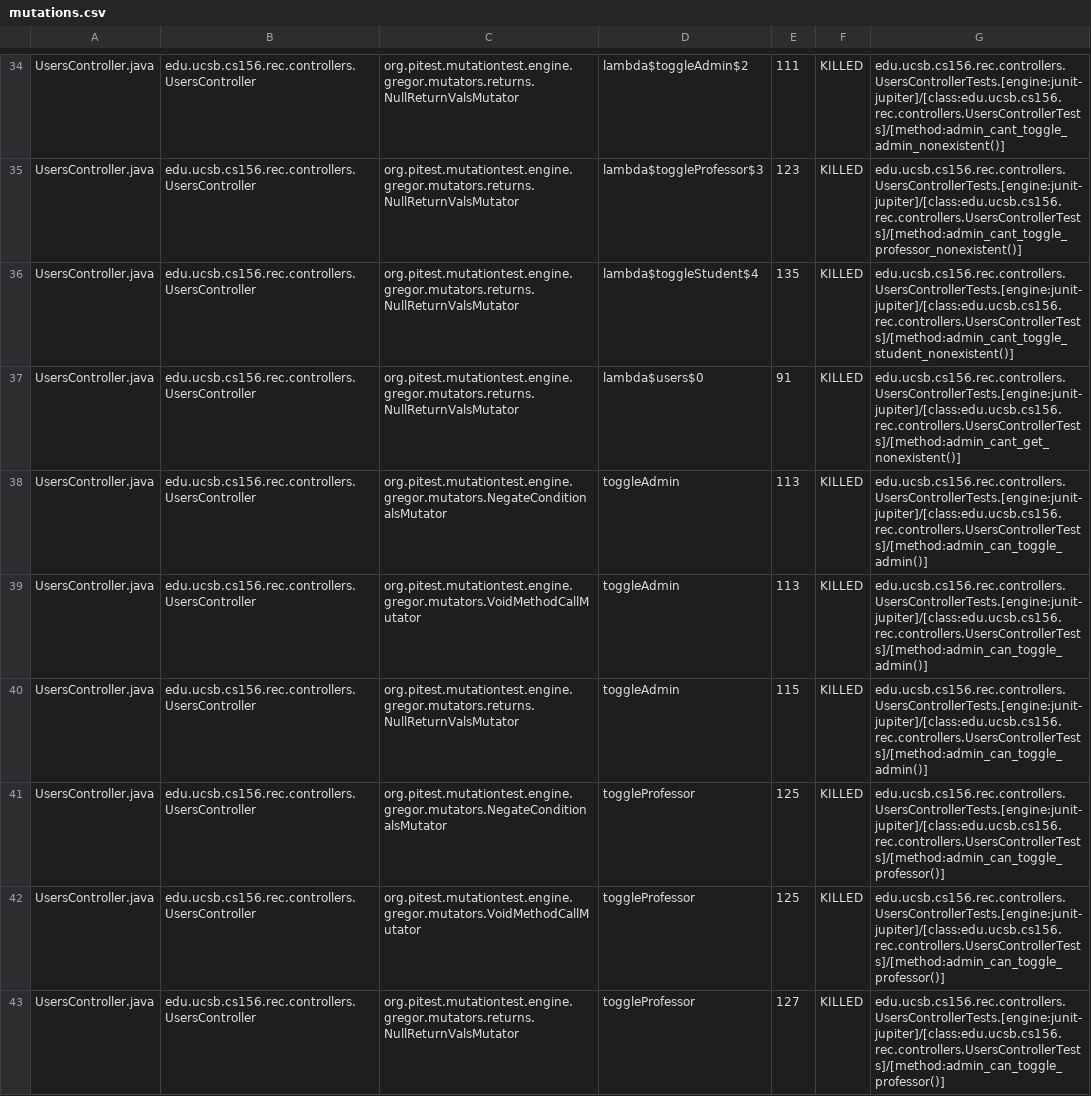
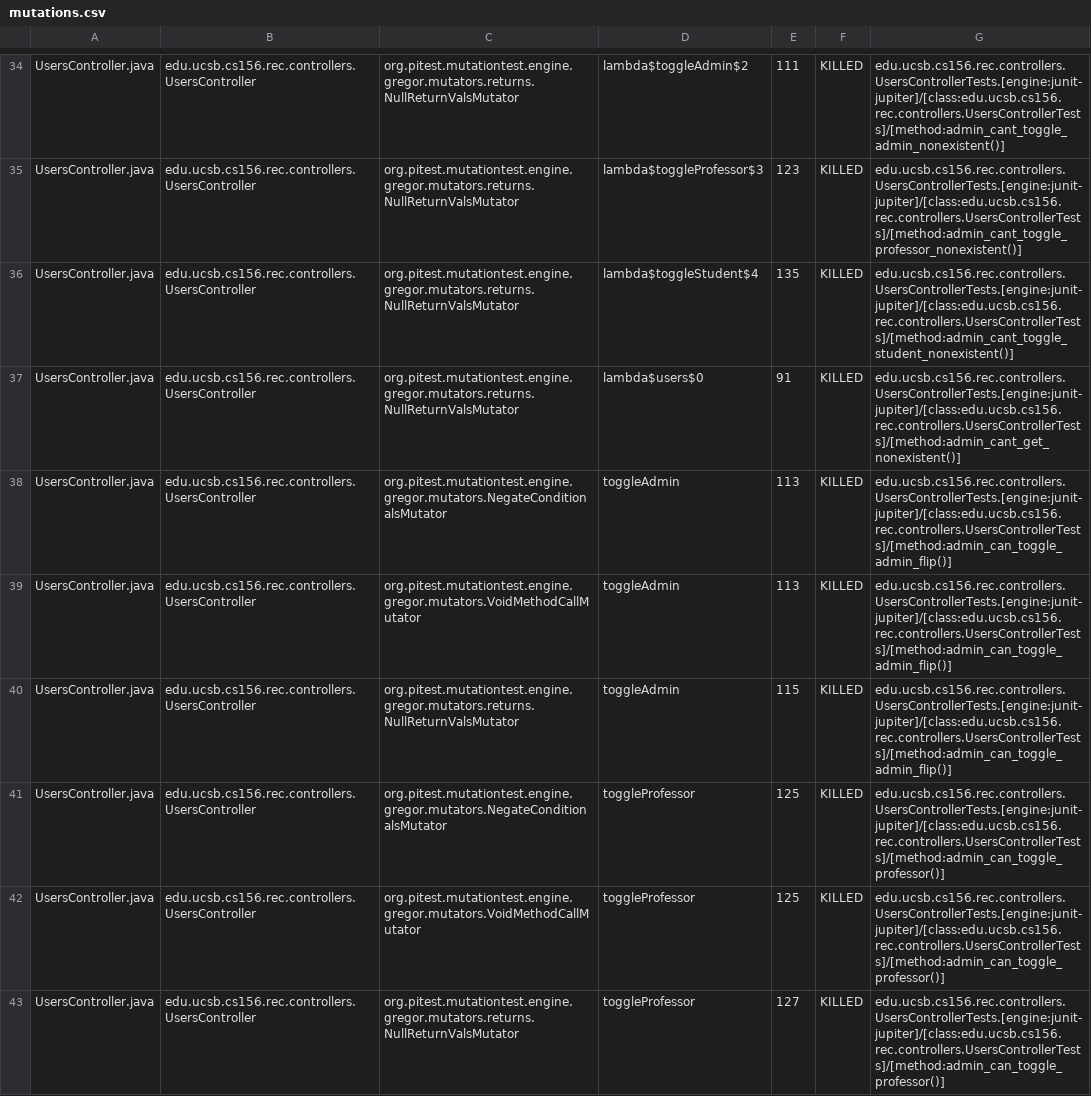
Before and after one commit to ucsb-cs156/proj-rec, a CSV file: prs/17/pitest/mutations.csv, drawn as a sheet; only a part is shown, gaps mark what is left out; the diff covers the shown part only.

Commit message:
Deploying to gh-pages from @ ucsb-cs156/proj-rec@d1b87dab3c79c7f597b6d374079f5656306ced57 🚀

```diff
--- a/prs/17/pitest/mutations.csv
+++ b/prs/17/pitest/mutations.csv
@@ -37,5 +37,5 @@ UsersController.java,edu.ucsb.cs156.rec.controllers.UsersController,org.pitest.m
 UsersController.java,edu.ucsb.cs156.rec.controllers.UsersController,org.pitest.mutationtest.engine.gregor.mutators.returns.NullReturnValsMutator,lambda$users$0,91,KILLED,edu.ucsb.cs156.rec.controllers.UsersControllerTests.[engine:junit-jupiter]/[class:edu.ucsb.cs156.rec.controllers.UsersControllerTests]/[method:admin_cant_get_nonexistent()]
-UsersController.java,edu.ucsb.cs156.rec.controllers.UsersController,org.pitest.mutationtest.engine.gregor.mutators.NegateConditionalsMutator,toggleAdmin,113,KILLED,edu.ucsb.cs156.rec.controllers.UsersControllerTests.[engine:junit-jupiter]/[class:edu.ucsb.cs156.rec.controllers.UsersControllerTests]/[method:admin_can_toggle_admin()]
-UsersController.java,edu.ucsb.cs156.rec.controllers.UsersController,org.pitest.mutationtest.engine.gregor.mutators.VoidMethodCallMutator,toggleAdmin,113,KILLED,edu.ucsb.cs156.rec.controllers.UsersControllerTests.[engine:junit-jupiter]/[class:edu.ucsb.cs156.rec.controllers.UsersControllerTests]/[method:admin_can_toggle_admin()]
-UsersController.java,edu.ucsb.cs156.rec.controllers.UsersController,org.pitest.mutationtest.engine.gregor.mutators.returns.NullReturnValsMutator,toggleAdmin,115,KILLED,edu.ucsb.cs156.rec.controllers.UsersControllerTests.[engine:junit-jupiter]/[class:edu.ucsb.cs156.rec.controllers.UsersControllerTests]/[method:admin_can_toggle_admin()]
+UsersController.java,edu.ucsb.cs156.rec.controllers.UsersController,org.pitest.mutationtest.engine.gregor.mutators.NegateConditionalsMutator,toggleAdmin,113,KILLED,edu.ucsb.cs156.rec.controllers.UsersControllerTests.[engine:junit-jupiter]/[class:edu.ucsb.cs156.rec.controllers.UsersControllerTests]/[method:admin_can_toggle_admin_flip()]
+UsersController.java,edu.ucsb.cs156.rec.controllers.UsersController,org.pitest.mutationtest.engine.gregor.mutators.VoidMethodCallMutator,toggleAdmin,113,KILLED,edu.ucsb.cs156.rec.controllers.UsersControllerTests.[engine:junit-jupiter]/[class:edu.ucsb.cs156.rec.controllers.UsersControllerTests]/[method:admin_can_toggle_admin_flip()]
+UsersController.java,edu.ucsb.cs156.rec.controllers.UsersController,org.pitest.mutationtest.engine.gregor.mutators.returns.NullReturnValsMutator,toggleAdmin,115,KILLED,edu.ucsb.cs156.rec.controllers.UsersControllerTests.[engine:junit-jupiter]/[class:edu.ucsb.cs156.rec.controllers.UsersControllerTests]/[method:admin_can_toggle_admin_flip()]
 UsersController.java,edu.ucsb.cs156.rec.controllers.UsersController,org.pitest.mutationtest.engine.gregor.mutators.NegateConditionalsMutator,toggleProfessor,125,KILLED,edu.ucsb.cs156.rec.controllers.UsersControllerTests.[engine:junit-jupiter]/[class:edu.ucsb.cs156.rec.controllers.UsersControllerTests]/[method:admin_can_toggle_professor()]
```
Also changed, not shown: 5 edited cells elsewhere in this file, 11 other files.
